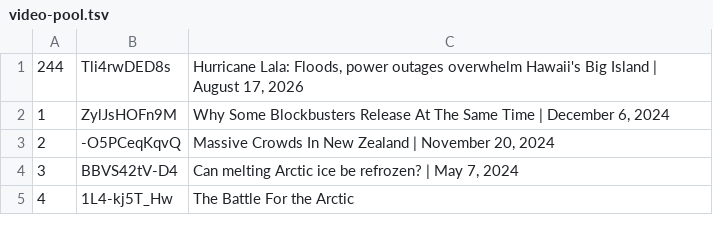
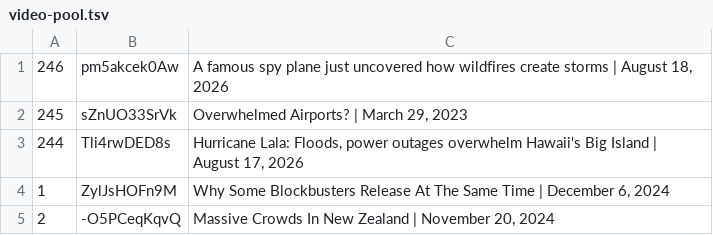
Before and after one commit to epis-mintsite/cnn10-exam-daily, a TSV file: data/video-pool.tsv, drawn as a sheet; only a part is shown; the shorter side is filled out with more unchanged rows; the diff names each change by its address in the sheet, - before the commit and + after, or states it on an @@ line.

```diff
--- a/data/video-pool.tsv
+++ b/data/video-pool.tsv
+row 1: 246 | pm5akcek0Aw | A famous spy plane just uncovered how wildfires create storms | August 18, 2026
+row 2: 245 | sZnUO33SrVk | Overwhelmed Airports? | March 29, 2023
```
Also changed, not shown: 1 other file.
